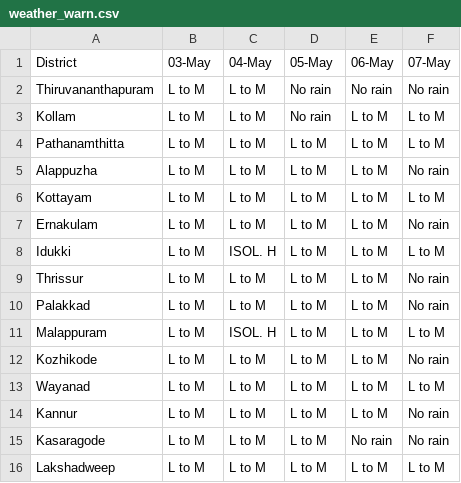
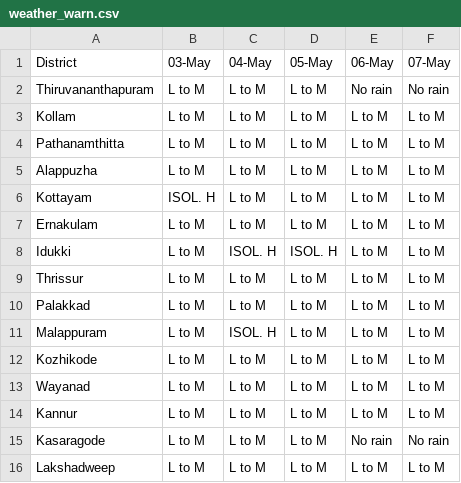
Before and after one commit to arungop/kerala-weather-collector, a CSV file: data/weather_warn.csv, drawn as a sheet.

```diff
--- a/data/weather_warn.csv
+++ b/data/weather_warn.csv
@@ -1,15 +1,15 @@
 District,03-May,04-May,05-May,06-May,07-May
-Thiruvananthapuram,L to M,L to M,No rain,No rain,No rain
-Kollam,L to M,L to M,No rain,L to M,L to M
+Thiruvananthapuram,L to M,L to M,L to M,No rain,No rain
+Kollam,L to M,L to M,L to M,L to M,L to M
 Pathanamthitta,L to M,L to M,L to M,L to M,L to M
-Alappuzha,L to M,L to M,L to M,L to M,No rain
-Kottayam,L to M,L to M,L to M,L to M,L to M
-Ernakulam,L to M,L to M,L to M,L to M,No rain
-Idukki,L to M,ISOL. H,L to M,L to M,L to M
-Thrissur,L to M,L to M,L to M,L to M,No rain
-Palakkad,L to M,L to M,L to M,L to M,No rain
+Alappuzha,L to M,L to M,L to M,L to M,L to M
+Kottayam,ISOL. H,L to M,L to M,L to M,L to M
+Ernakulam,L to M,L to M,L to M,L to M,L to M
+Idukki,L to M,ISOL. H,ISOL. H,L to M,L to M
+Thrissur,L to M,L to M,L to M,L to M,L to M
+Palakkad,L to M,L to M,L to M,L to M,L to M
 Malappuram,L to M,ISOL. H,L to M,L to M,L to M
-Kozhikode,L to M,L to M,L to M,L to M,No rain
+Kozhikode,L to M,L to M,L to M,L to M,L to M
 Wayanad,L to M,L to M,L to M,L to M,L to M
-Kannur,L to M,L to M,L to M,L to M,No rain
+Kannur,L to M,L to M,L to M,L to M,L to M
 Kasaragode,L to M,L to M,L to M,No rain,No rain
```
Also changed, not shown: docs/data/weather_warn.csv, 3 other files.
